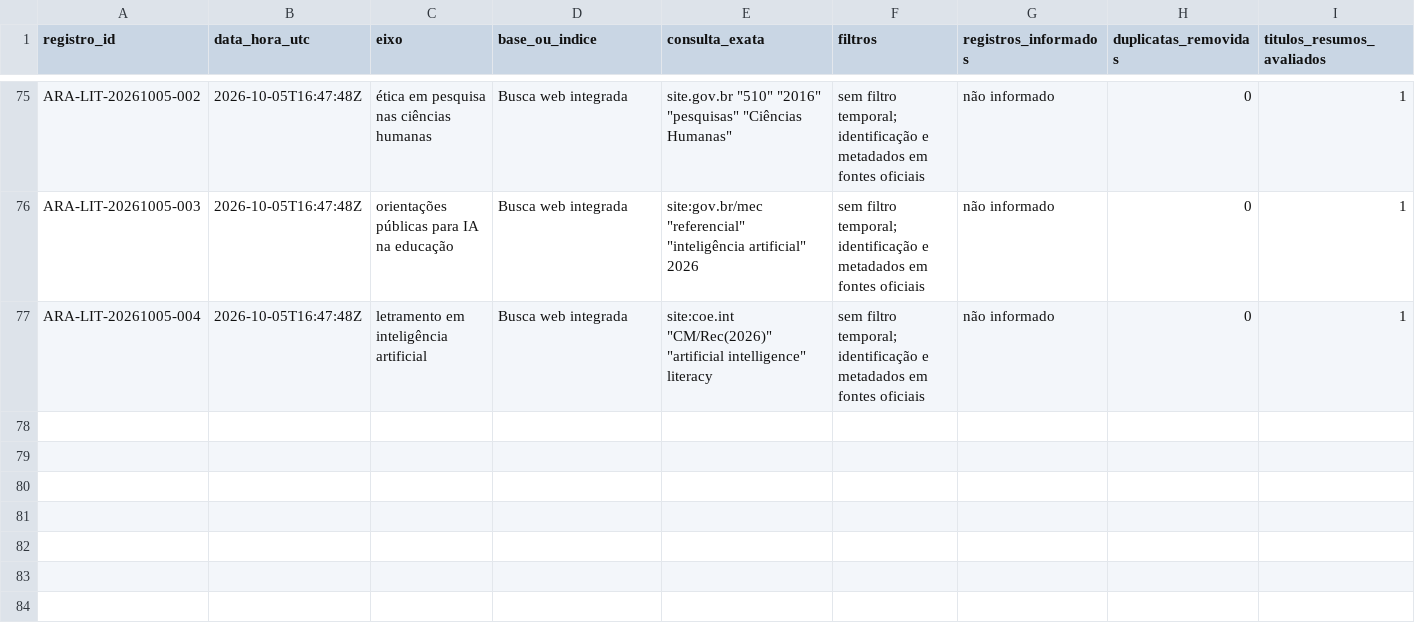
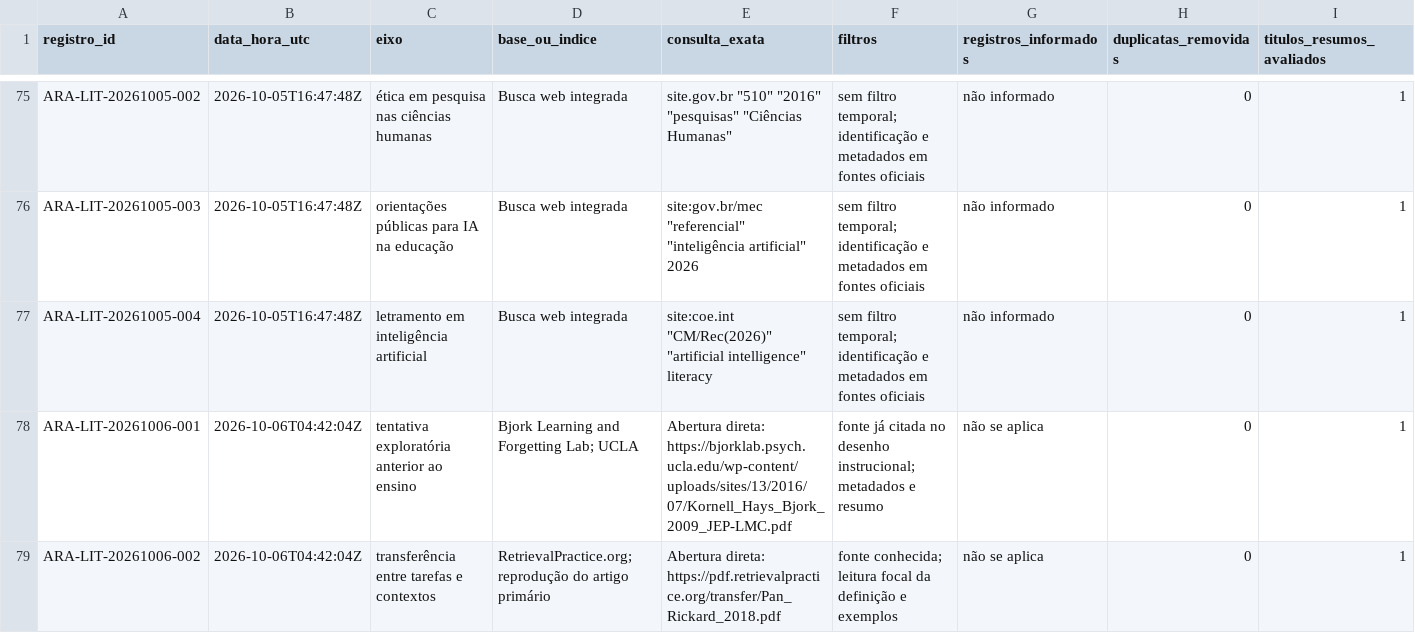
Before and after one commit to fabio-ara/AraLearn, a CSV file: docs/evidence/registro-buscas-bibliograficas.csv, drawn as a sheet; only a part is shown, gaps mark what is left out; rows hold the shown columns only; the diff names each change by its address in the sheet, - before the commit and + after, or states it on an @@ line.

Commit message:
docs: centralizar fonte sobre tentativas exploratórias

```diff
--- a/docs/evidence/registro-buscas-bibliograficas.csv
+++ b/docs/evidence/registro-buscas-bibliograficas.csv
+row 78: ARA-LIT-20261006-001 | 2026-10-06T04:42:04Z | tentativa exploratória anterior ao ensino | Bjork Learning and Forgetting Lab; UCLA | Abertura direta: https://bjorklab.psych.ucla.edu/wp-content/uploads/sites/13/2016/07/Kornell_Hays_Bjork_2009_JEP-LMC.pdf | fonte já citada no desenho instrucional; metadados e resumo | não se aplica | 0 | 1
+row 79: ARA-LIT-20261006-002 | 2026-10-06T04:42:04Z | transferência entre tarefas e contextos | RetrievalPractice.org; reprodução do artigo primário | Abertura direta: https://pdf.retrievalpractice.org/transfer/Pan_Rickard_2018.pdf | fonte conhecida; leitura focal da definição e exemplos | não se aplica | 0 | 1
```
Also changed, not shown: 3 other files.
